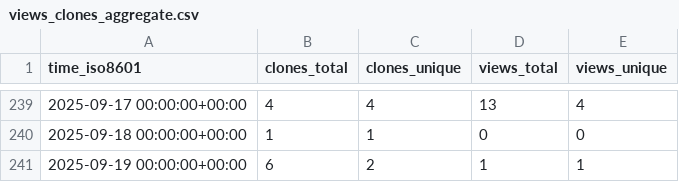
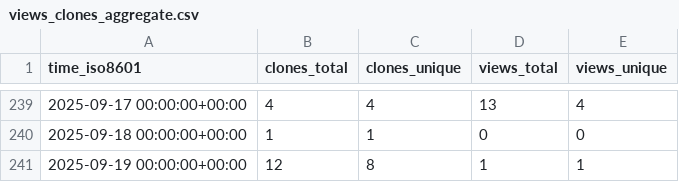
Before and after one commit to christineklli/global-yield-impacts, a CSV file: christineklli/global-yield-impacts/ghrs-data/views_clones_aggregate.csv, drawn as a sheet; only a part is shown, gaps mark what is left out.

```diff
--- a/christineklli/global-yield-impacts/ghrs-data/views_clones_aggregate.csv
+++ b/christineklli/global-yield-impacts/ghrs-data/views_clones_aggregate.csv
@@ -240,2 +240,2 @@ time_iso8601,clones_total,clones_unique,views_total,views_unique
 2025-09-18 00:00:00+00:00,1,1,0,0
-2025-09-19 00:00:00+00:00,6,2,1,1
+2025-09-19 00:00:00+00:00,12,8,1,1
```
Also changed, not shown: 1 other file.
